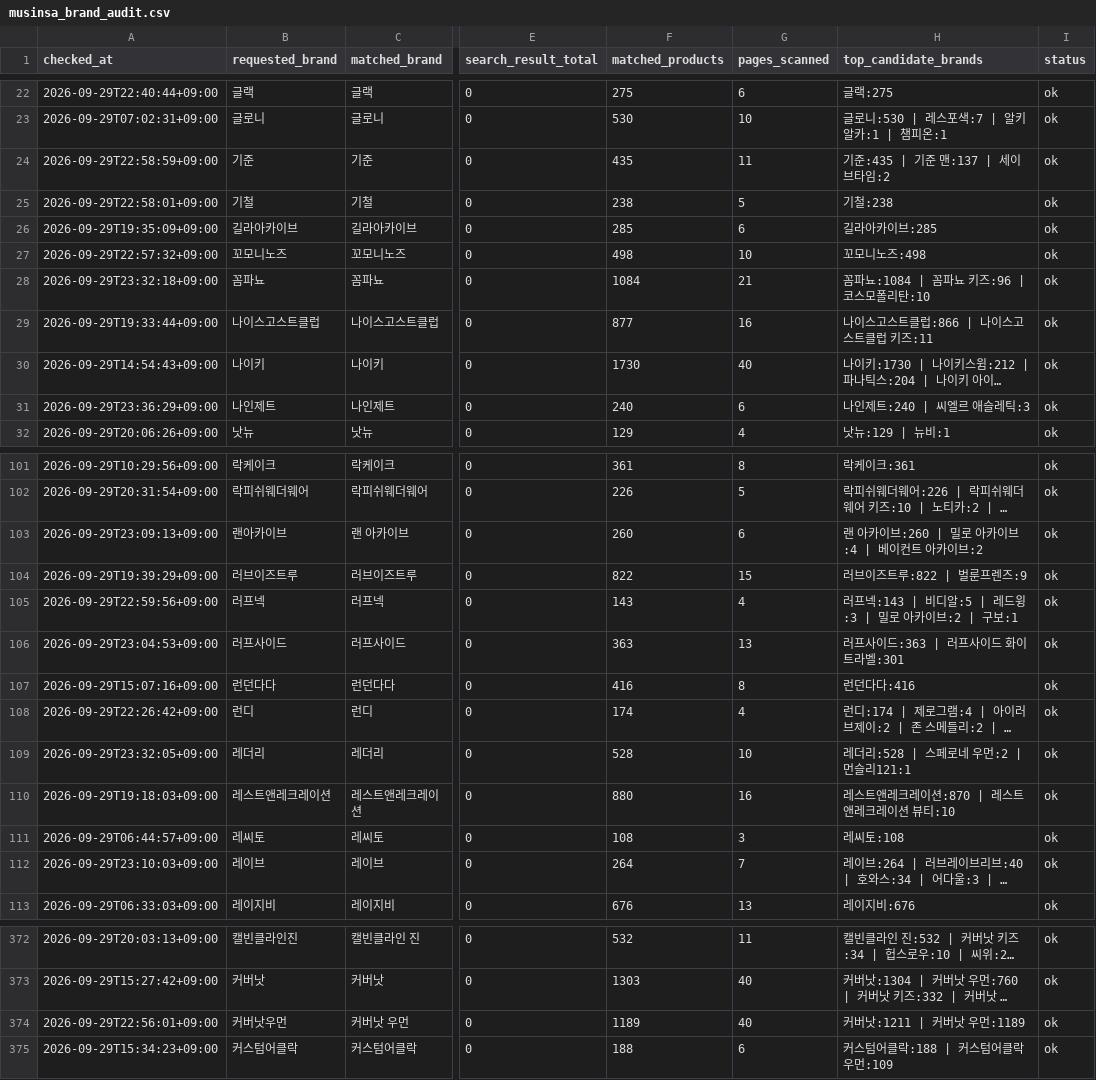
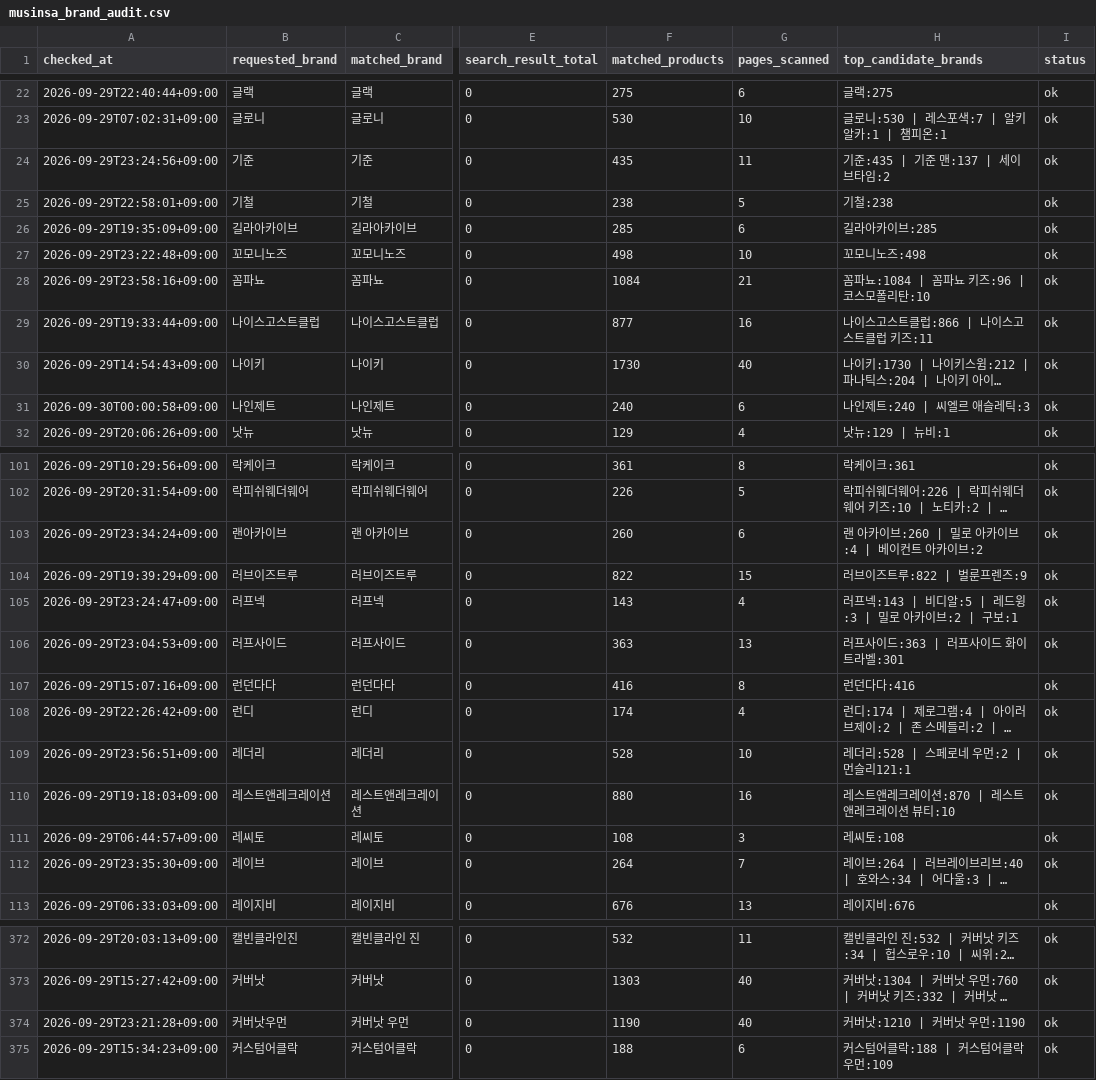
Before and after one commit to kwj-lab/-, a CSV file: musinsa_brand_audit.csv, drawn as a sheet; only a part is shown, gaps mark what is left out; long unchanged cells end in …; the diff covers the shown part only; the diff names each change by its address in the sheet, - before the commit and + after, or states it on an @@ line.

```diff
--- a/musinsa_brand_audit.csv
+++ b/musinsa_brand_audit.csv
-A24 (checked_at): 2026-09-29T22:58:59+09:00
+A24 (checked_at): 2026-09-29T23:24:56+09:00
-A27 (checked_at): 2026-09-29T22:57:32+09:00
+A27 (checked_at): 2026-09-29T23:22:48+09:00
-A28 (checked_at): 2026-09-29T23:32:18+09:00
+A28 (checked_at): 2026-09-29T23:58:16+09:00
-A31 (checked_at): 2026-09-29T23:36:29+09:00
+A31 (checked_at): 2026-09-30T00:00:58+09:00
-A103 (checked_at): 2026-09-29T23:09:13+09:00
+A103 (checked_at): 2026-09-29T23:34:24+09:00
-A105 (checked_at): 2026-09-29T22:59:56+09:00
+A105 (checked_at): 2026-09-29T23:24:47+09:00
-A109 (checked_at): 2026-09-29T23:32:05+09:00
+A109 (checked_at): 2026-09-29T23:56:51+09:00
-A112 (checked_at): 2026-09-29T23:10:03+09:00
+A112 (checked_at): 2026-09-29T23:35:30+09:00
-A374 (checked_at): 2026-09-29T22:56:01+09:00
+A374 (checked_at): 2026-09-29T23:21:28+09:00
-F374 (matched_products): 1189
+F374 (matched_products): 1190
-H374 (top_candidate_brands): 커버낫:1211 | 커버낫 우먼:1189
+H374 (top_candidate_brands): 커버낫:1210 | 커버낫 우먼:1190
```
Also changed, not shown: 47 edited cells elsewhere in this file.
